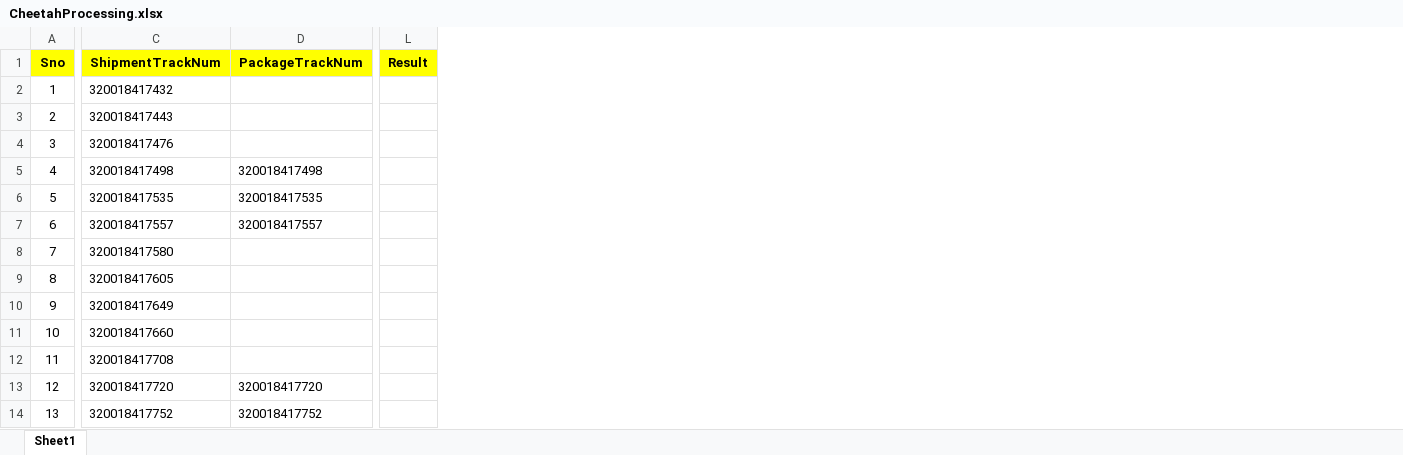
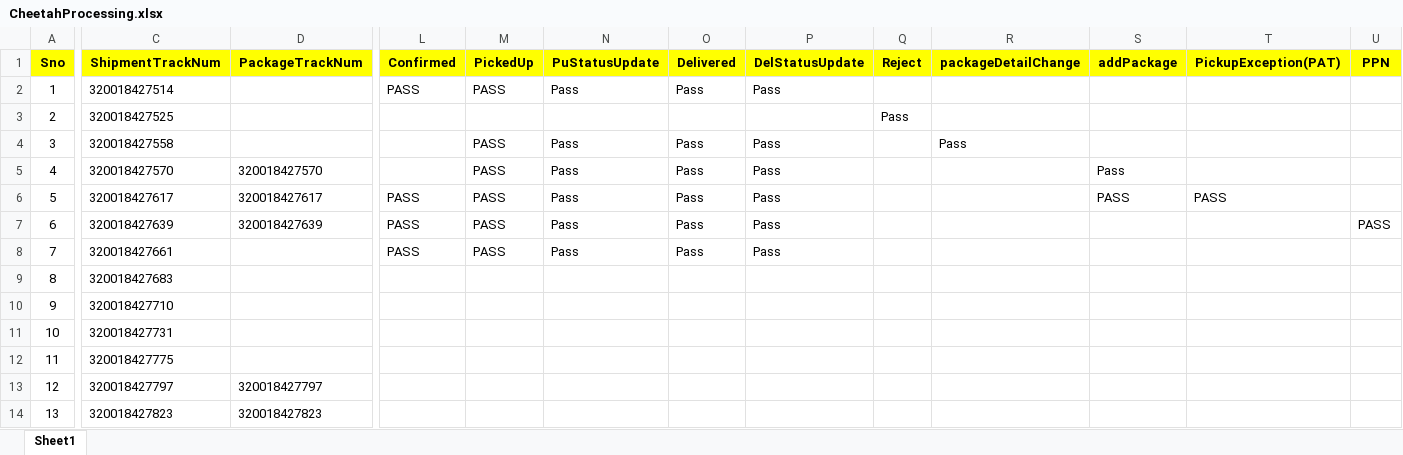
Before and after one commit to RavinaSamyak01/FedExSameDayApplication, an Excel workbook: FedExApplication/bin/TestFiles/CheetahProcessing.xlsx, sheet Sheet1, drawn as a sheet; only a part is shown, gaps mark what is left out; values as stored, in another font and other column widths than the file's, no borders; removed rows and columns are numbered as before the commit, all else as after; the diff covers the shown part only; the diff names each change by its address in the sheet, - before the commit and + after, or states it on an @@ line.

```diff
--- a/FedExApplication/bin/TestFiles/CheetahProcessing.xlsx (sheet Sheet1)
+++ b/FedExApplication/bin/TestFiles/CheetahProcessing.xlsx (sheet Sheet1)
-column L (Result), empty
+column L (Confirmed), rows 2-8: PASS |  |  |  | PASS | PASS | PASS
+column M (PickedUp), rows 2-8: PASS |  | PASS | PASS | PASS | PASS | PASS
+column N (PuStatusUpdate), rows 2-8: Pass |  | Pass | Pass | Pass | Pass | Pass
+column O (Delivered), rows 2-8: Pass |  | Pass | Pass | Pass | Pass | Pass
+column P (DelStatusUpdate), rows 2-8: Pass |  | Pass | Pass | Pass | Pass | Pass
+column Q (Reject), row 3: Pass
+column R (packageDetailChange), row 4: Pass
+column S (addPackage), rows 5-6: Pass | PASS
+column T (PickupException(PAT)), row 6: PASS
+column U (PPN), row 7: PASS
-C2 (ShipmentTrackNum): 320018417432
+C2 (ShipmentTrackNum): 320018427514
-C3 (ShipmentTrackNum): 320018417443
+C3 (ShipmentTrackNum): 320018427525
-C4 (ShipmentTrackNum): 320018417476
+C4 (ShipmentTrackNum): 320018427558
-C5 (ShipmentTrackNum): 320018417498
+C5 (ShipmentTrackNum): 320018427570
-D5 (PackageTrackNum): 320018417498
+D5 (PackageTrackNum): 320018427570
-C6 (ShipmentTrackNum): 320018417535
+C6 (ShipmentTrackNum): 320018427617
-D6 (PackageTrackNum): 320018417535
+D6 (PackageTrackNum): 320018427617
-C7 (ShipmentTrackNum): 320018417557
+C7 (ShipmentTrackNum): 320018427639
-D7 (PackageTrackNum): 320018417557
+D7 (PackageTrackNum): 320018427639
-C8 (ShipmentTrackNum): 320018417580
+C8 (ShipmentTrackNum): 320018427661
-C9 (ShipmentTrackNum): 320018417605
+C9 (ShipmentTrackNum): 320018427683
-C10 (ShipmentTrackNum): 320018417649
+C10 (ShipmentTrackNum): 320018427710
-C11 (ShipmentTrackNum): 320018417660
+C11 (ShipmentTrackNum): 320018427731
-C12 (ShipmentTrackNum): 320018417708
+C12 (ShipmentTrackNum): 320018427775
-C13 (ShipmentTrackNum): 320018417720
+C13 (ShipmentTrackNum): 320018427797
-D13 (PackageTrackNum): 320018417720
+D13 (PackageTrackNum): 320018427797
-C14 (ShipmentTrackNum): 320018417752
+C14 (ShipmentTrackNum): 320018427823
-D14 (PackageTrackNum): 320018417752
+D14 (PackageTrackNum): 320018427823
```
Also changed, not shown: 9 added columns and 11 edited cells elsewhere in this sheet, FedExApplication/bin/TestFiles/FedExRateVerification.xlsx, FedExApplication/bin/TestFiles/FedExShipments.xlsx, 48 other files.
